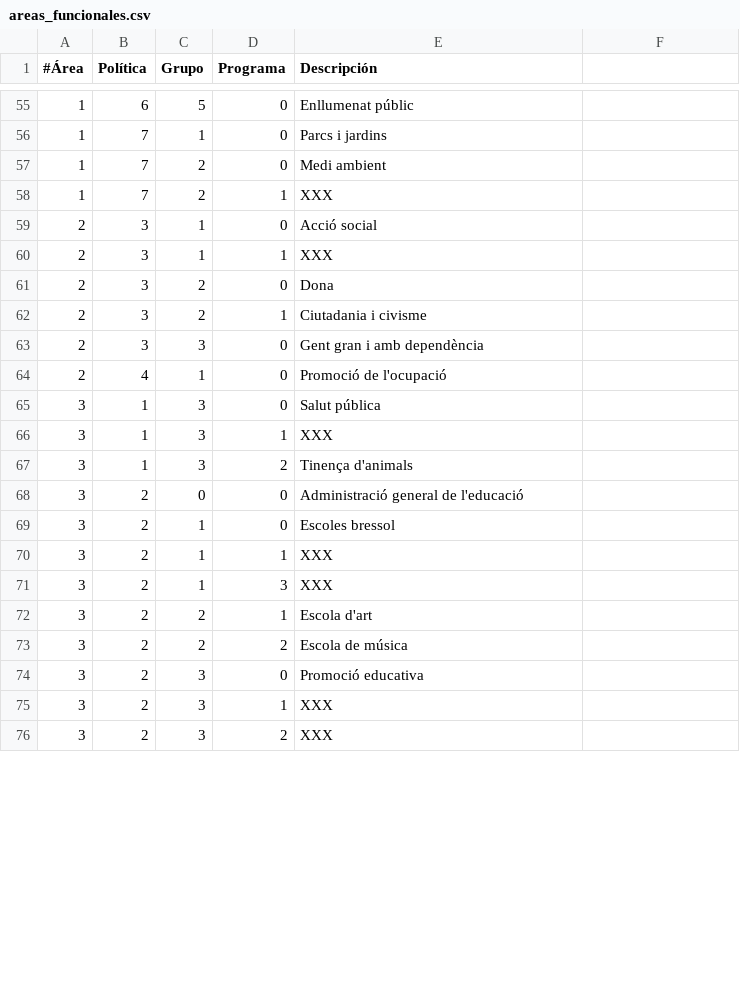
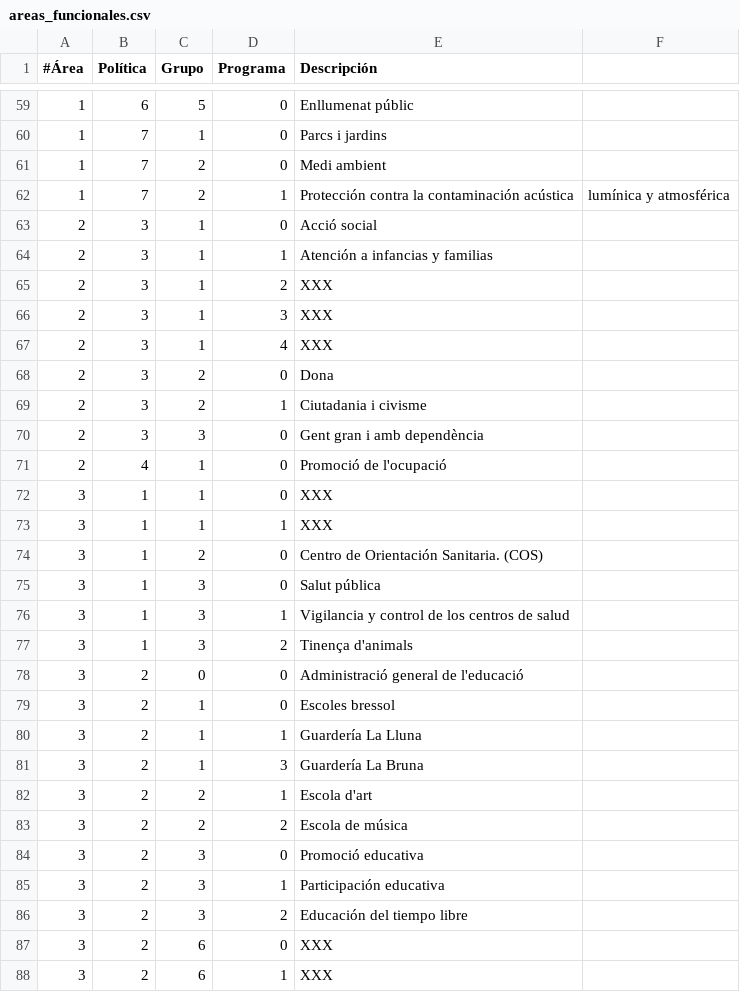
Before and after one commit to civio/presupuesto-rubi, a CSV file: data/areas_funcionales.csv, drawn as a sheet; only a part is shown, gaps mark what is left out; the diff covers the shown part only.

Commit message:
Add 2011 & 2015 budgets & some area descriptions

```diff
--- a/data/areas_funcionales.csv
+++ b/data/areas_funcionales.csv
@@ -57,5 +61,8 @@
 1,7,2,0,Medi ambient
-1,7,2,1,XXX
+1,7,2,1,Protección contra la contaminación acústica, lumínica y atmosférica
 2,3,1,0,Acció social
-2,3,1,1,XXX
+2,3,1,1,Atención a infancias y familias
+2,3,1,2,XXX
+2,3,1,3,XXX
+2,3,1,4,XXX
 2,3,2,0,Dona
@@ -64,4 +71,7 @@
 2,4,1,0,Promoció de l'ocupació
+3,1,1,0,XXX
+3,1,1,1,XXX
+3,1,2,0,Centro de Orientación Sanitaria. (COS)
 3,1,3,0,Salut pública
-3,1,3,1,XXX
+3,1,3,1,Vigilancia y control de los centros de salud
 3,1,3,2,Tinença d'animals
@@ -69,4 +79,4 @@
 3,2,1,0,Escoles bressol
-3,2,1,1,XXX
-3,2,1,3,XXX
+3,2,1,1,Guardería La Lluna
+3,2,1,3,Guardería  La Bruna
 3,2,2,1,Escola d'art
@@ -74,3 +84,5 @@
 3,2,3,0,Promoció educativa
-3,2,3,1,XXX
-3,2,3,2,XXX
+3,2,3,1,Participación educativa
+3,2,3,2,Educación del tiempo libre
+3,2,6,0,XXX
+3,2,6,1,XXX
```
Also changed, not shown: 11 added rows and 19 edited cells elsewhere in this file, data/clasificacion_economica.csv, data/inflacion.csv, 5 other files.
